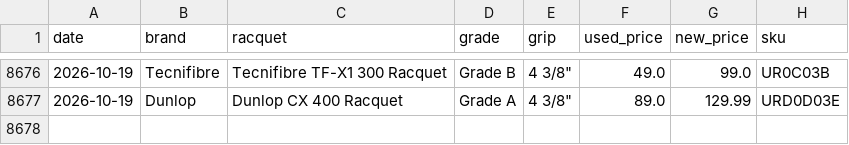
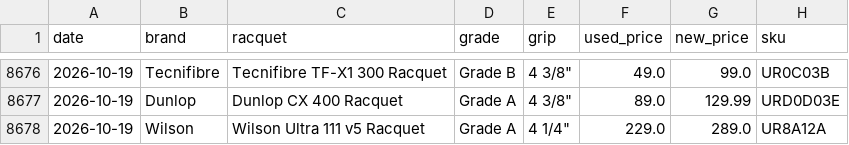
Before and after one commit to shudengnyc/tw-used-racket-tracker, a CSV file: history.csv, drawn as a sheet; only a part is shown, gaps mark what is left out; the diff names each change by its address in the sheet, - before the commit and + after, or states it on an @@ line.

```diff
--- a/history.csv
+++ b/history.csv
+row 8678: 2026-10-19 | Wilson | Wilson Ultra 111 v5 Racquet | Grade A | 4 1/4" | 229.0 | 289.0 | UR8A12A
```
Also changed, not shown: used_prices.csv, 2 other files.
